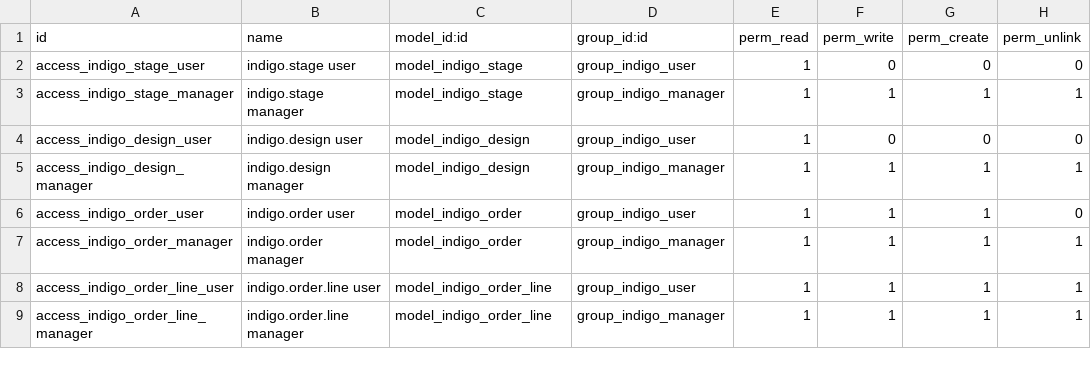
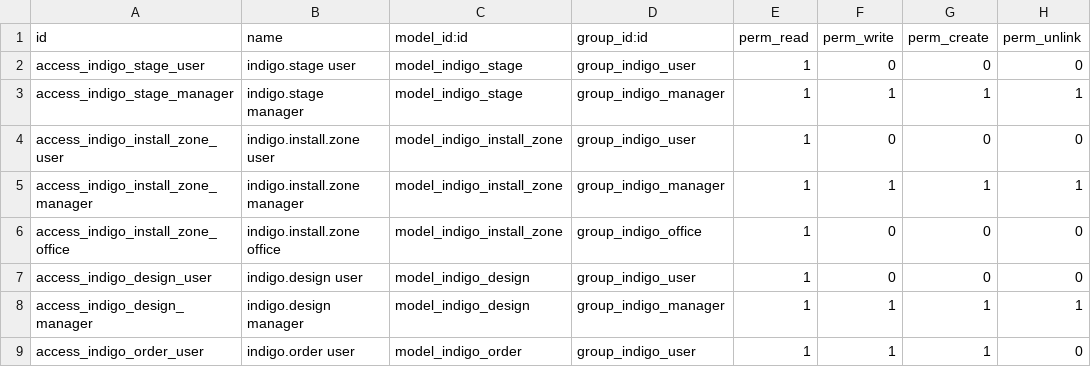
Before and after one commit to luisobr2/odoo-indigo, a CSV file: addons/indigo_decors/security/ir.model.access.csv, drawn as a sheet; only a part is shown; the shorter side is filled out with more unchanged rows.

```diff
--- a/addons/indigo_decors/security/ir.model.access.csv
+++ b/addons/indigo_decors/security/ir.model.access.csv
@@ -3,2 +3,5 @@ access_indigo_stage_user,indigo.stage user,model_indigo_stage,group_indigo_user,
 access_indigo_stage_manager,indigo.stage manager,model_indigo_stage,group_indigo_manager,1,1,1,1
+access_indigo_install_zone_user,indigo.install.zone user,model_indigo_install_zone,group_indigo_user,1,0,0,0
+access_indigo_install_zone_manager,indigo.install.zone manager,model_indigo_install_zone,group_indigo_manager,1,1,1,1
+access_indigo_install_zone_office,indigo.install.zone office,model_indigo_install_zone,group_indigo_office,1,0,0,0
 access_indigo_design_user,indigo.design user,model_indigo_design,group_indigo_user,1,0,0,0
```
Also changed, not shown: 7 other files.
